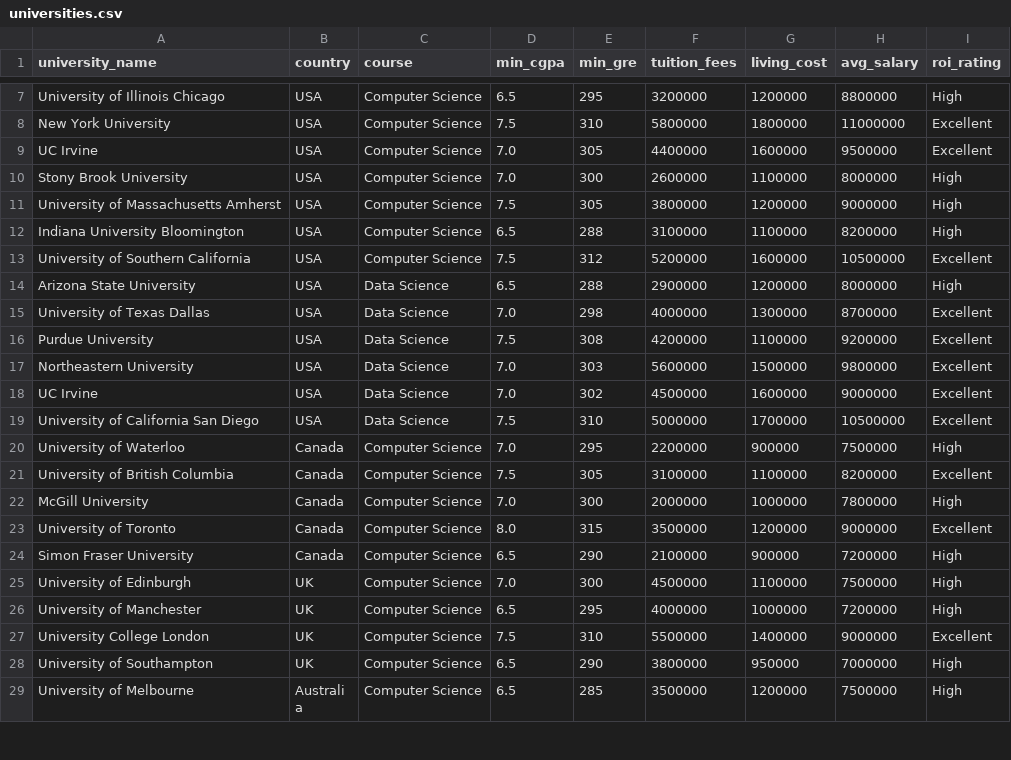
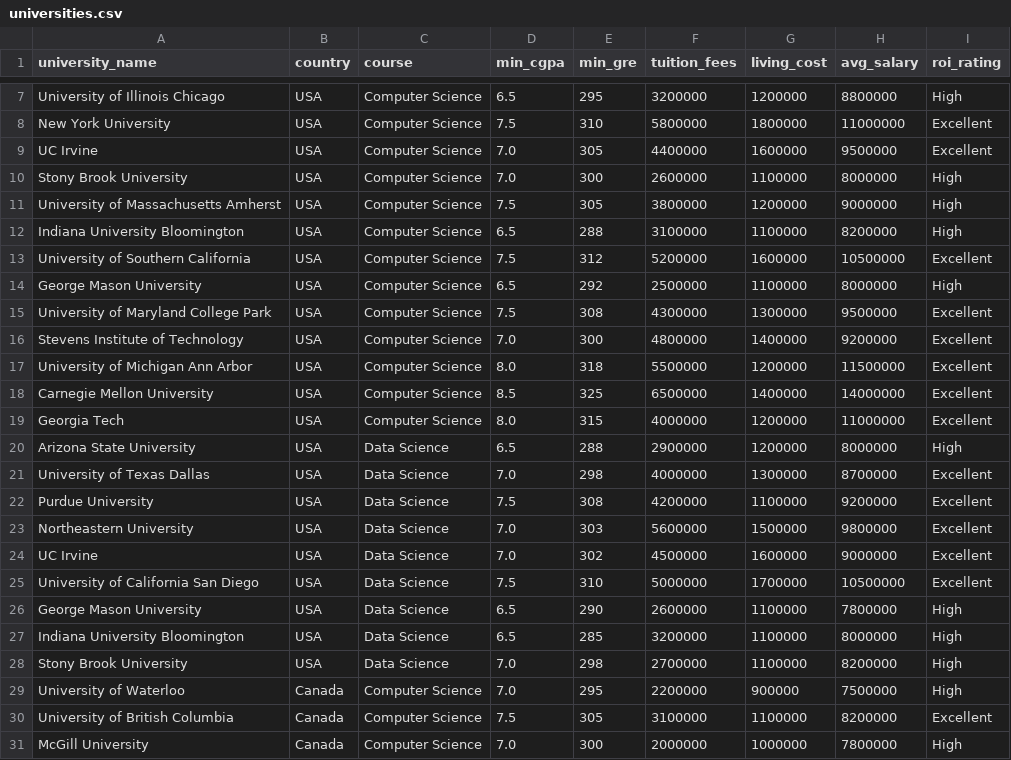
Before and after one commit to Harshwardhans-hub/NextDegree-project-, a CSV file: backend/datasets/universities.csv, drawn as a sheet; only a part is shown, gaps mark what is left out; the shorter side is filled out with more unchanged rows; the diff covers the shown part only.

```diff
--- a/backend/datasets/universities.csv
+++ b/backend/datasets/universities.csv
@@ -13,2 +13,8 @@ Indiana University Bloomington,USA,Computer Science,6.5,288,3100000,1100000,8200
 University of Southern California,USA,Computer Science,7.5,312,5200000,1600000,10500000,Excellent
+George Mason University,USA,Computer Science,6.5,292,2500000,1100000,8000000,High
+University of Maryland College Park,USA,Computer Science,7.5,308,4300000,1300000,9500000,Excellent
+Stevens Institute of Technology,USA,Computer Science,7.0,300,4800000,1400000,9200000,Excellent
+University of Michigan Ann Arbor,USA,Computer Science,8.0,318,5500000,1200000,11500000,Excellent
+Carnegie Mellon University,USA,Computer Science,8.5,325,6500000,1400000,14000000,Excellent
+Georgia Tech,USA,Computer Science,8.0,315,4000000,1200000,11000000,Excellent
 Arizona State University,USA,Data Science,6.5,288,2900000,1200000,8000000,High
@@ -19,2 +25,5 @@ UC Irvine,USA,Data Science,7.0,302,4500000,1600000,9000000,Excellent
 University of California San Diego,USA,Data Science,7.5,310,5000000,1700000,10500000,Excellent
+George Mason University,USA,Data Science,6.5,290,2600000,1100000,7800000,High
+Indiana University Bloomington,USA,Data Science,6.5,285,3200000,1100000,8000000,High
+Stony Brook University,USA,Data Science,7.0,298,2700000,1100000,8200000,High
 University of Waterloo,Canada,Computer Science,7.0,295,2200000,900000,7500000,High
```
Also changed, not shown: 11 added rows elsewhere in this file, 12 other files.
